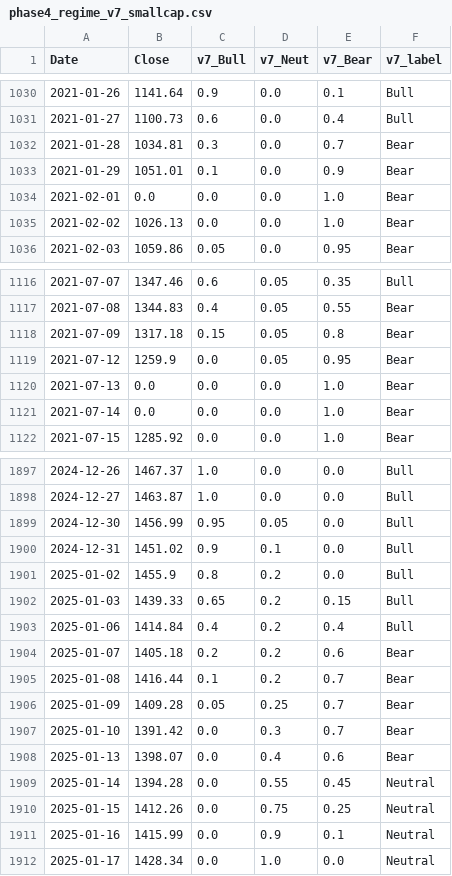
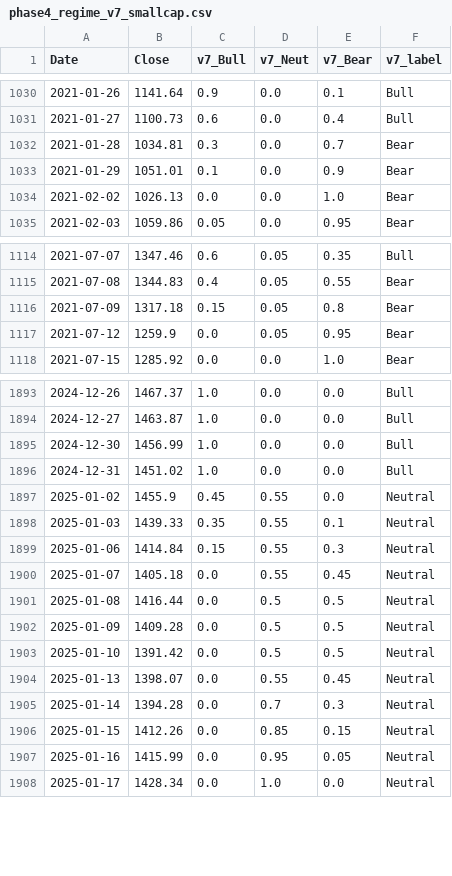
Before and after one commit to hongha5192-bit/index-regime, a CSV file: data/phase4_regime_v7_smallcap.csv, drawn as a sheet; only a part is shown, gaps mark what is left out; the diff covers the shown part only.

```diff
--- a/data/phase4_regime_v7_smallcap.csv
+++ b/data/phase4_regime_v7_smallcap.csv
@@ -1033,3 +1033,2 @@ Date,Close,v7_Bull,v7_Neut,v7_Bear,v7_label
 2021-01-29,1051.01,0.1,0.0,0.9,Bear
-2021-02-01,0.0,0.0,0.0,1.0,Bear
 2021-02-02,1026.13,0.0,0.0,1.0,Bear
@@ -1119,4 +1117,2 @@ Date,Close,v7_Bull,v7_Neut,v7_Bear,v7_label
 2021-07-12,1259.9,0.0,0.05,0.95,Bear
-2021-07-13,0.0,0.0,0.0,1.0,Bear
-2021-07-14,0.0,0.0,0.0,1.0,Bear
 2021-07-15,1285.92,0.0,0.0,1.0,Bear
@@ -1898,15 +1894,15 @@ Date,Close,v7_Bull,v7_Neut,v7_Bear,v7_label
 2024-12-27,1463.87,1.0,0.0,0.0,Bull
-2024-12-30,1456.99,0.95,0.05,0.0,Bull
-2024-12-31,1451.02,0.9,0.1,0.0,Bull
-2025-01-02,1455.9,0.8,0.2,0.0,Bull
-2025-01-03,1439.33,0.65,0.2,0.15,Bull
-2025-01-06,1414.84,0.4,0.2,0.4,Bull
-2025-01-07,1405.18,0.2,0.2,0.6,Bear
-2025-01-08,1416.44,0.1,0.2,0.7,Bear
-2025-01-09,1409.28,0.05,0.25,0.7,Bear
-2025-01-10,1391.42,0.0,0.3,0.7,Bear
-2025-01-13,1398.07,0.0,0.4,0.6,Bear
-2025-01-14,1394.28,0.0,0.55,0.45,Neutral
-2025-01-15,1412.26,0.0,0.75,0.25,Neutral
-2025-01-16,1415.99,0.0,0.9,0.1,Neutral
+2024-12-30,1456.99,1.0,0.0,0.0,Bull
+2024-12-31,1451.02,1.0,0.0,0.0,Bull
+2025-01-02,1455.9,0.45,0.55,0.0,Neutral
+2025-01-03,1439.33,0.35,0.55,0.1,Neutral
+2025-01-06,1414.84,0.15,0.55,0.3,Neutral
+2025-01-07,1405.18,0.0,0.55,0.45,Neutral
+2025-01-08,1416.44,0.0,0.5,0.5,Neutral
+2025-01-09,1409.28,0.0,0.5,0.5,Neutral
+2025-01-10,1391.42,0.0,0.5,0.5,Neutral
+2025-01-13,1398.07,0.0,0.55,0.45,Neutral
+2025-01-14,1394.28,0.0,0.7,0.3,Neutral
+2025-01-15,1412.26,0.0,0.85,0.15,Neutral
+2025-01-16,1415.99,0.0,0.95,0.05,Neutral
 2025-01-17,1428.34,0.0,1.0,0.0,Neutral
```
Also changed, not shown: 1 added row, 1 removed row and 19 edited cells elsewhere in this file, data/phase4_regime_v7_midcap.csv, data/phase4_regime_v7_vnindex.csv, 6 other files.
